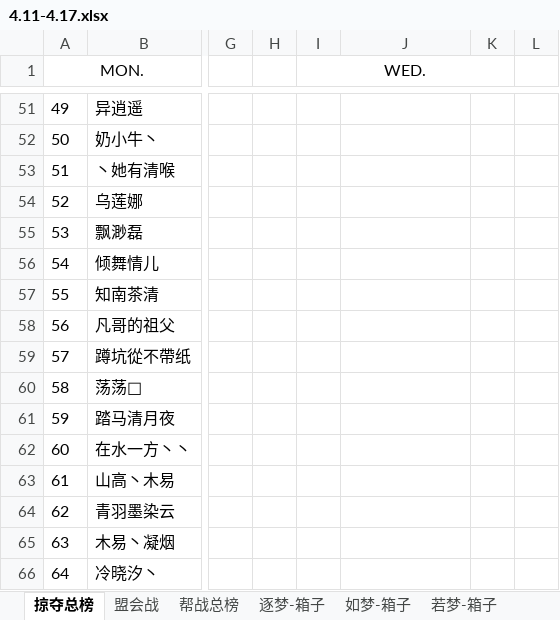
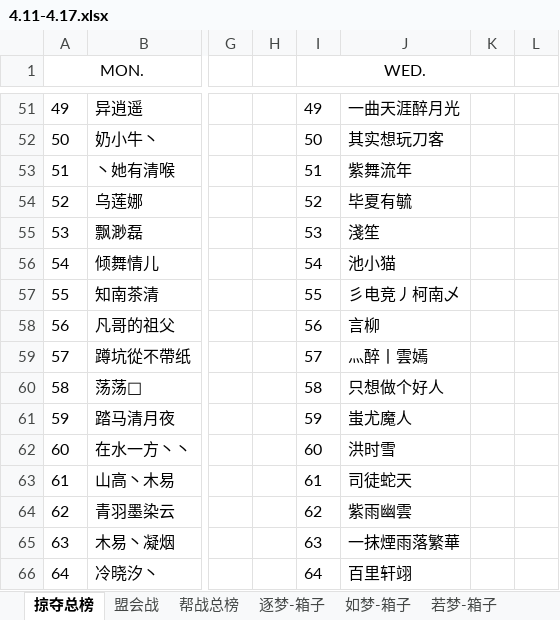
Before and after one commit to cansnow123/wuxia-union, an Excel workbook: 4.11-4.17.xlsx, sheet 掠夺总榜, drawn as a sheet; only a part is shown, gaps mark what is left out; values as stored, in another font and other column widths than the file's, no borders; the diff covers the shown part only; the diff names each change by its address in the sheet, - before the commit and + after, or states it on an @@ line.

```diff
--- a/4.11-4.17.xlsx (sheet 掠夺总榜)
+++ b/4.11-4.17.xlsx (sheet 掠夺总榜)
-I51 (WED.): (empty)
+I51 (WED.): 49
-J51: (empty)
+J51: 一曲天涯醉月光
-I52 (WED.): (empty)
+I52 (WED.): 50
-J52: (empty)
+J52: 其实想玩刀客
-I53 (WED.): (empty)
+I53 (WED.): 51
-J53: (empty)
+J53: 紫舞流年
-I54 (WED.): (empty)
+I54 (WED.): 52
-J54: (empty)
+J54: 毕夏有毓
-I55 (WED.): (empty)
+I55 (WED.): 53
-J55: (empty)
+J55: 淺笙
-I56 (WED.): (empty)
+I56 (WED.): 54
-J56: (empty)
+J56: 池小猫
-I57 (WED.): (empty)
+I57 (WED.): 55
-J57: (empty)
+J57: 彡电竞丿柯南乄
-I58 (WED.): (empty)
+I58 (WED.): 56
-J58: (empty)
+J58: 言柳
-I59 (WED.): (empty)
+I59 (WED.): 57
-J59: (empty)
+J59: 灬醉丨雲嫣
-I60 (WED.): (empty)
+I60 (WED.): 58
-J60: (empty)
+J60: 只想做个好人
-I61 (WED.): (empty)
+I61 (WED.): 59
-J61: (empty)
+J61: 蚩尤魔人
-I62 (WED.): (empty)
+I62 (WED.): 60
-J62: (empty)
+J62: 洪时雪
-I63 (WED.): (empty)
+I63 (WED.): 61
-J63: (empty)
+J63: 司徒蛇天
-I64 (WED.): (empty)
+I64 (WED.): 62
-J64: (empty)
+J64: 紫雨幽雲
-I65 (WED.): (empty)
+I65 (WED.): 63
-J65: (empty)
+J65: 一抹煙雨落繁華
-I66 (WED.): (empty)
+I66 (WED.): 64
-J66: (empty)
+J66: 百里轩翊
```
Also changed, not shown: 15 added rows and 160 edited cells elsewhere in this sheet, 3 other files.
